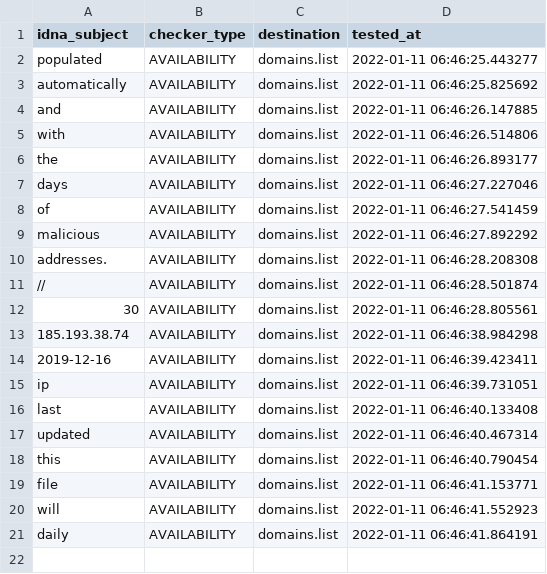
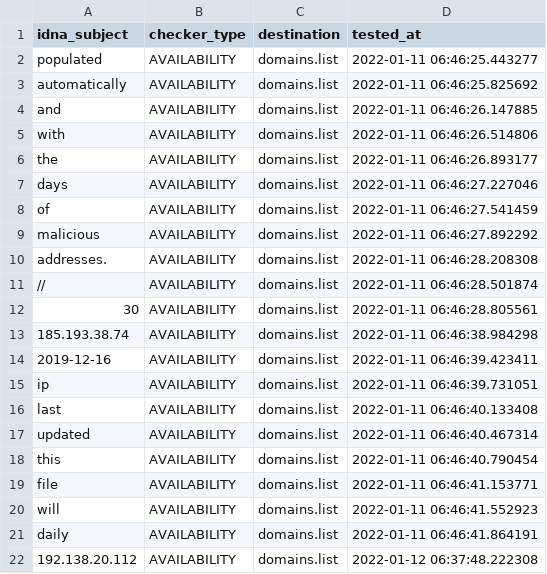
Before and after one commit to Ultimate-Hosts-Blacklist/malc0de.com, a CSV file: .pyfunceble/inactive.csv, drawn as a sheet; the diff names each change by its address in the sheet, - before the commit and + after, or states it on an @@ line.

```diff
--- a/.pyfunceble/inactive.csv
+++ b/.pyfunceble/inactive.csv
+row 22: 192.138.20.112 | AVAILABILITY | domains.list | 2022-01-12 06:37:48.222308
```
Also changed, not shown: 14 other files.
